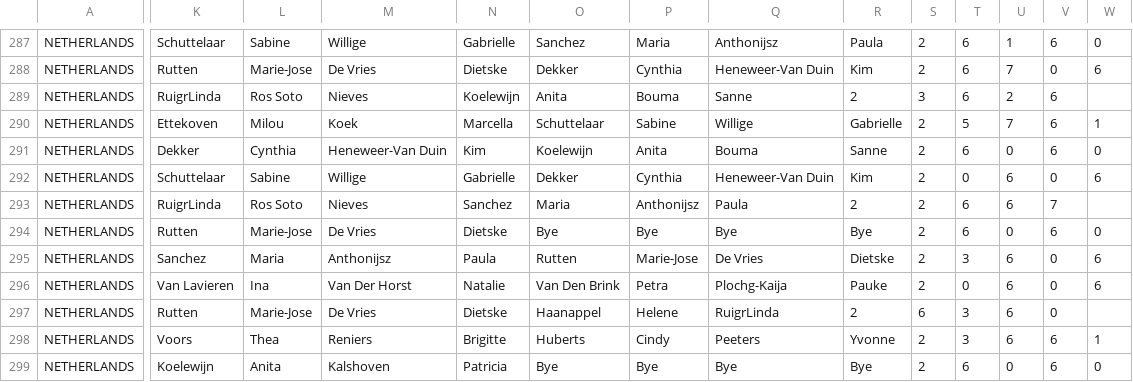
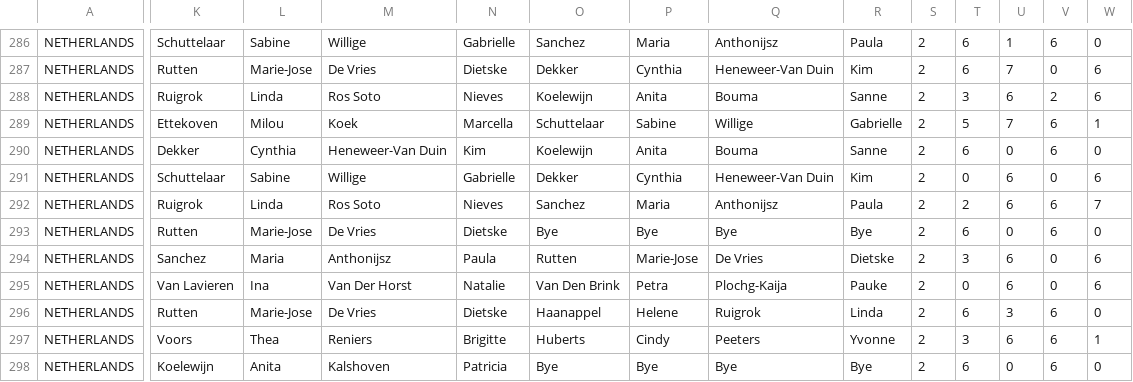
Before and after one commit to Padelanalytics/padelanalytics, a CSV file: tournaments/csv/Padel_Tournaments_HOL_2018_utf8.csv, drawn as a sheet; only a part is shown, gaps mark what is left out; addresses are those after the commit; the diff covers the shown part only; the diff names each change by its address in the sheet, - before the commit and + after, or states it on an @@ line.

```diff
--- a/tournaments/csv/Padel_Tournaments_HOL_2018_utf8.csv
+++ b/tournaments/csv/Padel_Tournaments_HOL_2018_utf8.csv
-K288: RuigrLinda
+K288: Ruigrok
-L288: Ros Soto
+L288: Linda
-M288: Nieves
+M288: Ros Soto
-N288: Koelewijn
+N288: Nieves
-O288: Anita
+O288: Koelewijn
-P288: Bouma
+P288: Anita
-Q288: Sanne
+Q288: Bouma
-R288: 2
+R288: Sanne
-S288: 3
+S288: 2
-T288: 6
+T288: 3
-U288: 2
+U288: 6
-V288: 6
+V288: 2
-W288: (empty)
+W288: 6
-K292: RuigrLinda
+K292: Ruigrok
-L292: Ros Soto
+L292: Linda
-M292: Nieves
+M292: Ros Soto
-N292: Sanchez
+N292: Nieves
-O292: Maria
+O292: Sanchez
-P292: Anthonijsz
+P292: Maria
-Q292: Paula
+Q292: Anthonijsz
-R292: 2
+R292: Paula
-T292: 6
+T292: 2
-V292: 7
+V292: 6
-W292: (empty)
+W292: 7
-Q296: RuigrLinda
+Q296: Ruigrok
-R296: 2
+R296: Linda
-S296: 6
+S296: 2
-T296: 3
+T296: 6
-U296: 6
+U296: 3
-V296: 0
+V296: 6
-W296: (empty)
+W296: 0
```
Also changed, not shown: 1 removed row and 143 edited cells elsewhere in this file.
